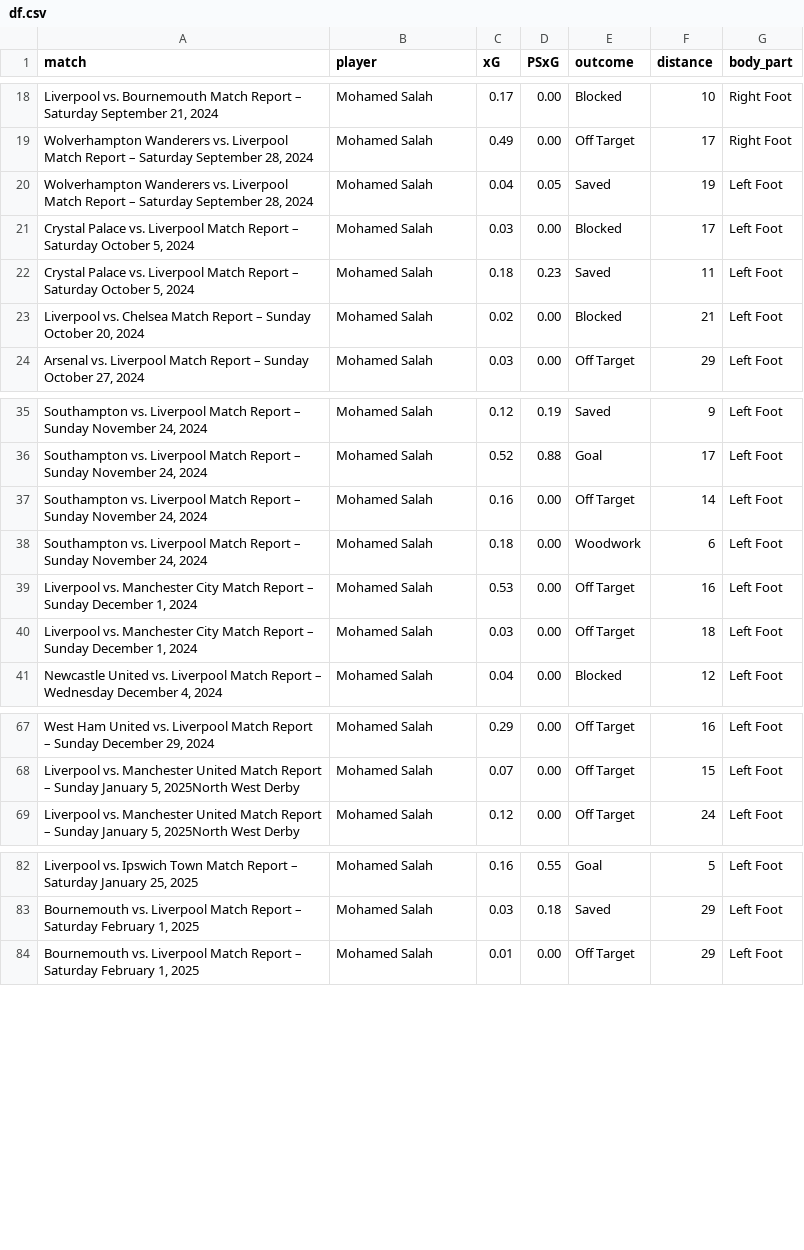
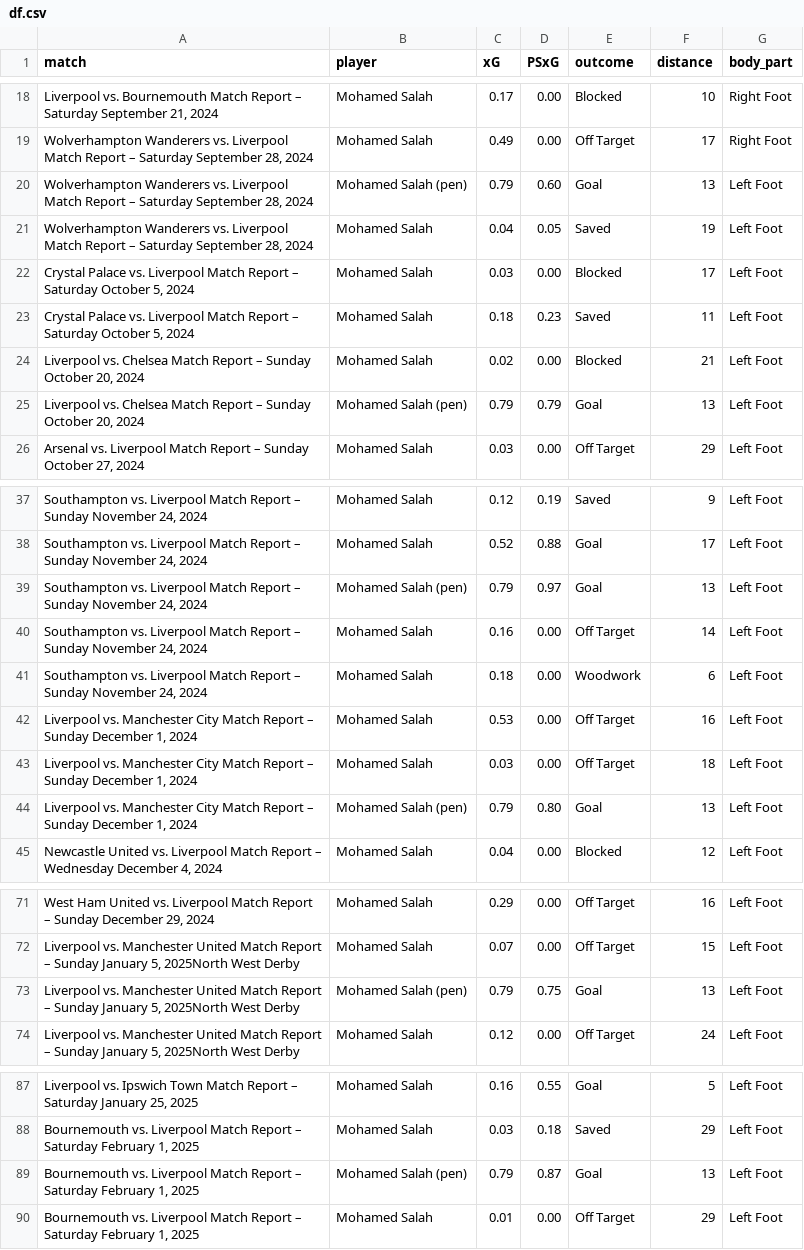
Before and after one commit to isacmlee/salah-finishing-analysis, a CSV file: data/df.csv, drawn as a sheet; only a part is shown, gaps mark what is left out; the diff names each change by its address in the sheet, - before the commit and + after, or states it on an @@ line.

```diff
--- a/data/df.csv
+++ b/data/df.csv
+row 20: Wolverhampton Wanderers vs. Liverpool Match Report – Saturday September 28, 2024 | Mohamed Salah (pen) | 0.79 | 0.60 | Goal | 13 | Left Foot
+row 25: Liverpool vs. Chelsea Match Report – Sunday October 20, 2024 | Mohamed Salah (pen) | 0.79 | 0.79 | Goal | 13 | Left Foot
+row 39: Southampton vs. Liverpool Match Report – Sunday November 24, 2024 | Mohamed Salah (pen) | 0.79 | 0.97 | Goal | 13 | Left Foot
+row 44: Liverpool vs. Manchester City Match Report – Sunday December 1, 2024 | Mohamed Salah (pen) | 0.79 | 0.80 | Goal | 13 | Left Foot
+row 73: Liverpool vs. Manchester United Match Report – Sunday January 5, 2025North West Derby | Mohamed Salah (pen) | 0.79 | 0.75 | Goal | 13 | Left Foot
+row 89: Bournemouth vs. Liverpool Match Report – Saturday February 1, 2025 | Mohamed Salah (pen) | 0.79 | 0.87 | Goal | 13 | Left Foot
```
Also changed, not shown: 2 other files.
